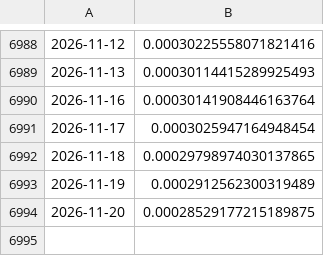
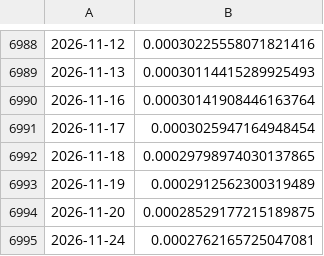
Before and after one commit to ivanlopezeco-ops/tcrm-metalurgico, a CSV file: datos/api_bcra/COP.csv, drawn as a sheet; only a part is shown, gaps mark what is left out.

```diff
--- a/datos/api_bcra/COP.csv
+++ b/datos/api_bcra/COP.csv
@@ -6994 +6994,2 @@
 2026-11-20,0.00028529177215189875
+2026-11-24,0.0002762165725047081
```
Also changed, not shown: datos/api_bcra/CZK.csv, datos/api_bcra/DKK.csv, 18 other files.
